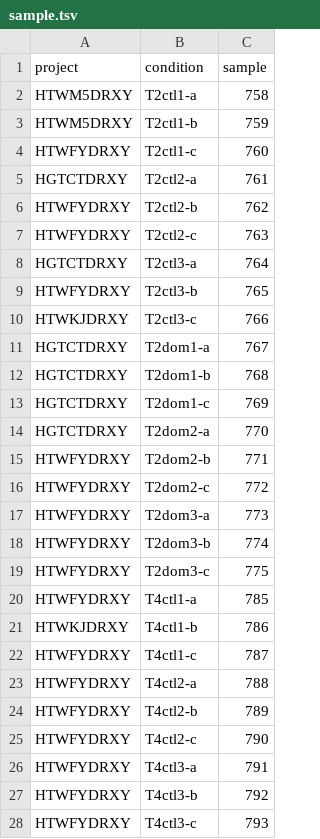
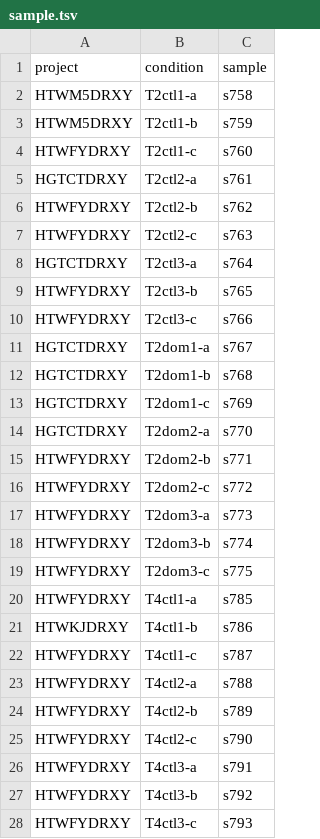
Before and after one commit to metavannier/metatranscriptomics-bulkrnaseq_workflow, a TSV file: sample.tsv, drawn as a sheet; only a part is shown; the diff covers the shown part only.

```diff
--- a/sample.tsv
+++ b/sample.tsv
@@ -1,28 +1,28 @@
 project	condition	sample
-HTWM5DRXY	T2ctl1-a	758
-HTWM5DRXY	T2ctl1-b	759
-HTWFYDRXY	T2ctl1-c	760
-HGTCTDRXY	T2ctl2-a	761
-HTWFYDRXY	T2ctl2-b	762
-HTWFYDRXY	T2ctl2-c	763
-HGTCTDRXY	T2ctl3-a	764
-HTWFYDRXY	T2ctl3-b	765
-HTWKJDRXY	T2ctl3-c	766
-HGTCTDRXY	T2dom1-a	767
-HGTCTDRXY	T2dom1-b	768
-HGTCTDRXY	T2dom1-c	769
-HGTCTDRXY	T2dom2-a	770
-HTWFYDRXY	T2dom2-b	771
-HTWFYDRXY	T2dom2-c	772
-HTWFYDRXY	T2dom3-a	773
-HTWFYDRXY	T2dom3-b	774
-HTWFYDRXY	T2dom3-c	775
-HTWFYDRXY	T4ctl1-a	785
-HTWKJDRXY	T4ctl1-b	786
-HTWFYDRXY	T4ctl1-c	787
-HTWFYDRXY	T4ctl2-a	788
-HTWFYDRXY	T4ctl2-b	789
-HTWFYDRXY	T4ctl2-c	790
-HTWFYDRXY	T4ctl3-a	791
-HTWFYDRXY	T4ctl3-b	792
-HTWFYDRXY	T4ctl3-c	793
+HTWM5DRXY	T2ctl1-a	s758
+HTWM5DRXY	T2ctl1-b	s759
+HTWFYDRXY	T2ctl1-c	s760
+HGTCTDRXY	T2ctl2-a	s761
+HTWFYDRXY	T2ctl2-b	s762
+HTWFYDRXY	T2ctl2-c	s763
+HGTCTDRXY	T2ctl3-a	s764
+HTWFYDRXY	T2ctl3-b	s765
+HTWFYDRXY	T2ctl3-c	s766
+HGTCTDRXY	T2dom1-a	s767
+HGTCTDRXY	T2dom1-b	s768
+HGTCTDRXY	T2dom1-c	s769
+HGTCTDRXY	T2dom2-a	s770
+HTWFYDRXY	T2dom2-b	s771
+HTWFYDRXY	T2dom2-c	s772
+HTWFYDRXY	T2dom3-a	s773
+HTWFYDRXY	T2dom3-b	s774
+HTWFYDRXY	T2dom3-c	s775
+HTWFYDRXY	T4ctl1-a	s785
+HTWKJDRXY	T4ctl1-b	s786
+HTWFYDRXY	T4ctl1-c	s787
+HTWFYDRXY	T4ctl2-a	s788
+HTWFYDRXY	T4ctl2-b	s789
+HTWFYDRXY	T4ctl2-c	s790
+HTWFYDRXY	T4ctl3-a	s791
+HTWFYDRXY	T4ctl3-b	s792
+HTWFYDRXY	T4ctl3-c	s793
```
Also changed, not shown: 9 edited cells elsewhere in this file, 18 other files.
